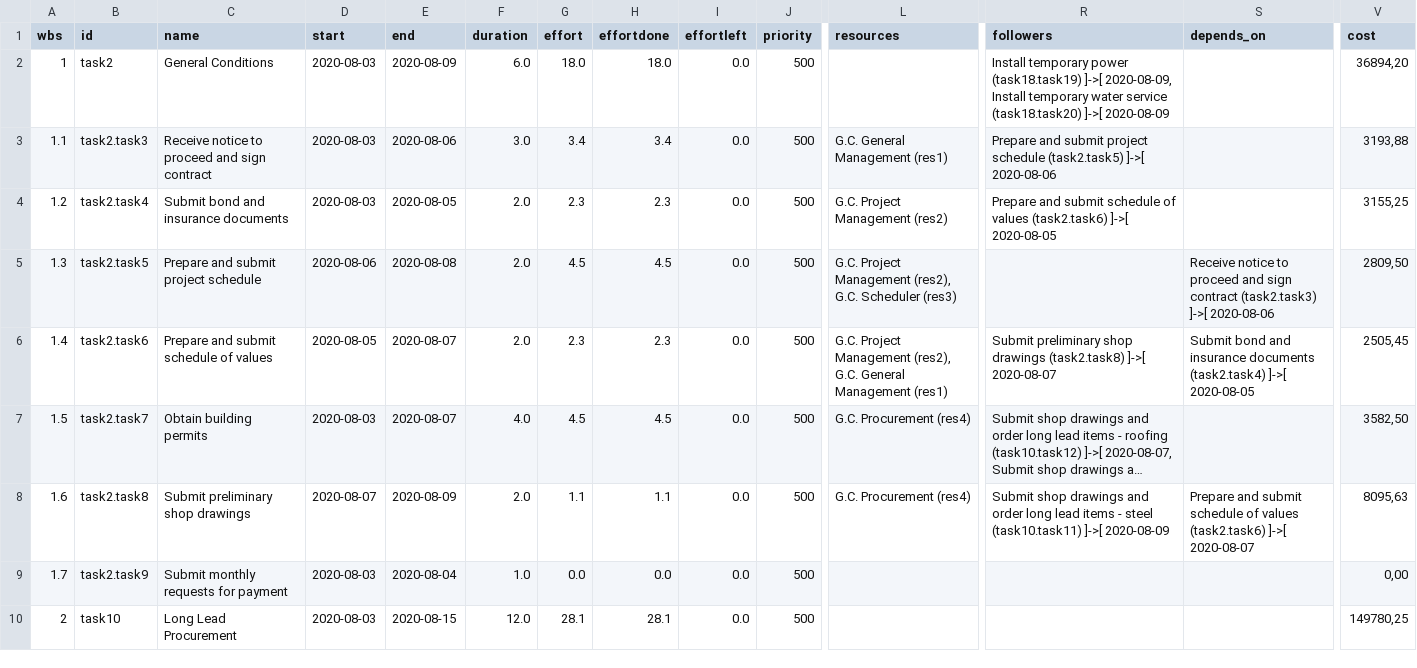
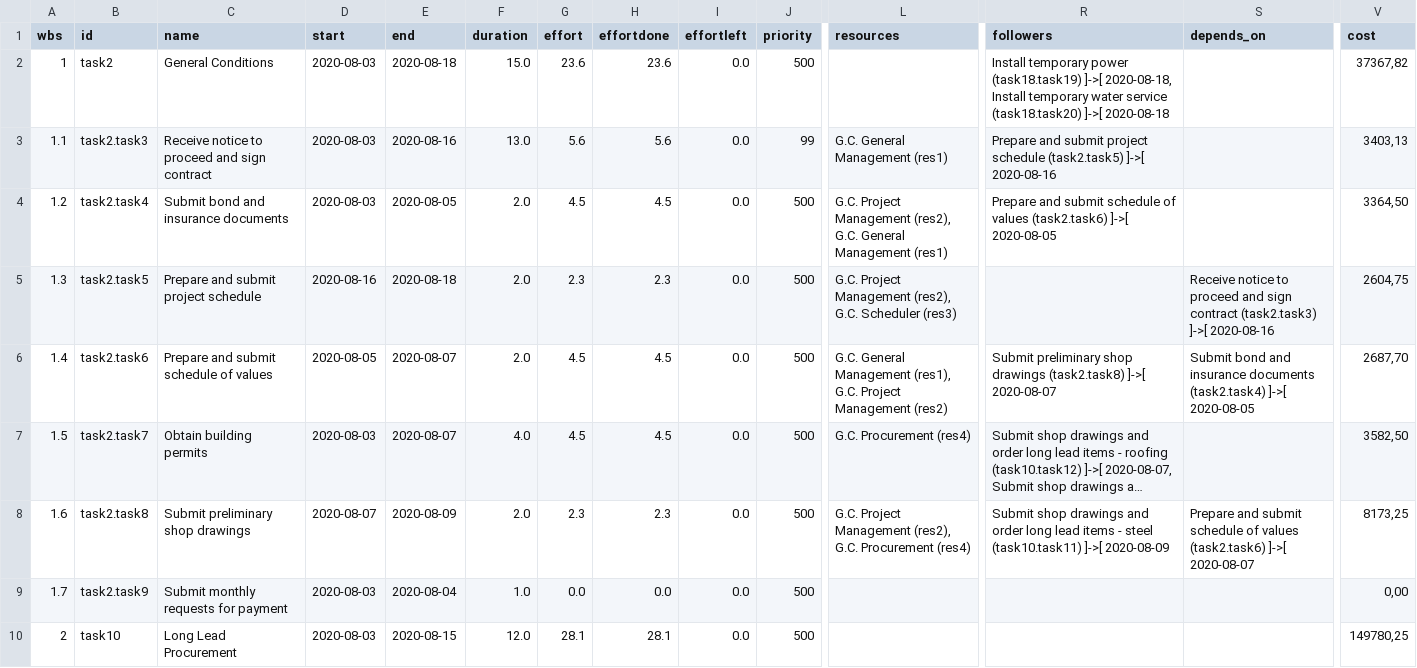
Before and after one commit to SystematicCrash/TJPCore, a CSV file: reports/tasksReport.csv, drawn as a sheet; only a part is shown, gaps mark what is left out; long unchanged cells end in …; the diff covers the shown part only; the diff names each change by its address in the sheet, - before the commit and + after, or states it on an @@ line.

```diff
--- a/reports/tasksReport.csv
+++ b/reports/tasksReport.csv
-E2 (end): 2020-08-09
+E2 (end): 2020-08-18
-F2 (duration): 6.0
+F2 (duration): 15.0
-G2 (effort): 18.0
+G2 (effort): 23.6
-H2 (effortdone): 18.0
+H2 (effortdone): 23.6
-R2 (followers): …(task18.task19) ]->[ 2020-08-09, Install temporary water service (task18.task20) ]->[ 2020-08-09
+R2 (followers): …(task18.task19) ]->[ 2020-08-18, Install temporary water service (task18.task20) ]->[ 2020-08-18
-V2 (cost): 36894,20
+V2 (cost): 37367,82
-E3 (end): 2020-08-06
+E3 (end): 2020-08-16
-F3 (duration): 3.0
+F3 (duration): 13.0
-G3 (effort): 3.4
+G3 (effort): 5.6
-H3 (effortdone): 3.4
+H3 (effortdone): 5.6
-J3 (priority): 500
+J3 (priority): 99
-R3 (followers): …(task2.task5) ]->[ 2020-08-06
+R3 (followers): …(task2.task5) ]->[ 2020-08-16
-V3 (cost): 3193,88
+V3 (cost): 3403,13
-G4 (effort): 2.3
+G4 (effort): 4.5
-H4 (effortdone): 2.3
+H4 (effortdone): 4.5
-L4 (resources): …Project Management (res2)
+L4 (resources): …Project Management (res2), G.C. General Management (res1)
-V4 (cost): 3155,25
+V4 (cost): 3364,50
-D5 (start): 2020-08-06
+D5 (start): 2020-08-16
-E5 (end): 2020-08-08
+E5 (end): 2020-08-18
-G5 (effort): 4.5
+G5 (effort): 2.3
-H5 (effortdone): 4.5
+H5 (effortdone): 2.3
-S5 (depends_on): …(task2.task3) ]->[ 2020-08-06
+S5 (depends_on): …(task2.task3) ]->[ 2020-08-16
-V5 (cost): 2809,50
+V5 (cost): 2604,75
-G6 (effort): 2.3
+G6 (effort): 4.5
-H6 (effortdone): 2.3
+H6 (effortdone): 4.5
-L6 (resources): G.C. Project Management (res2), G.C. General Management (res1)
+L6 (resources): G.C. General Management (res1), G.C. Project Management (res2)
-V6 (cost): 2505,45
+V6 (cost): 2687,70
-G8 (effort): 1.1
+G8 (effort): 2.3
-H8 (effortdone): 1.1
+H8 (effortdone): 2.3
-L8 (resources): G.C. Procurement (res4)
+L8 (resources): G.C. Project Management (res2), G.C. Procurement (res4)
-V8 (cost): 8095,63
+V8 (cost): 8173,25
```
Also changed, not shown: 50 edited cells elsewhere in this file, reports/resourceReport.csv, 14 other files.
